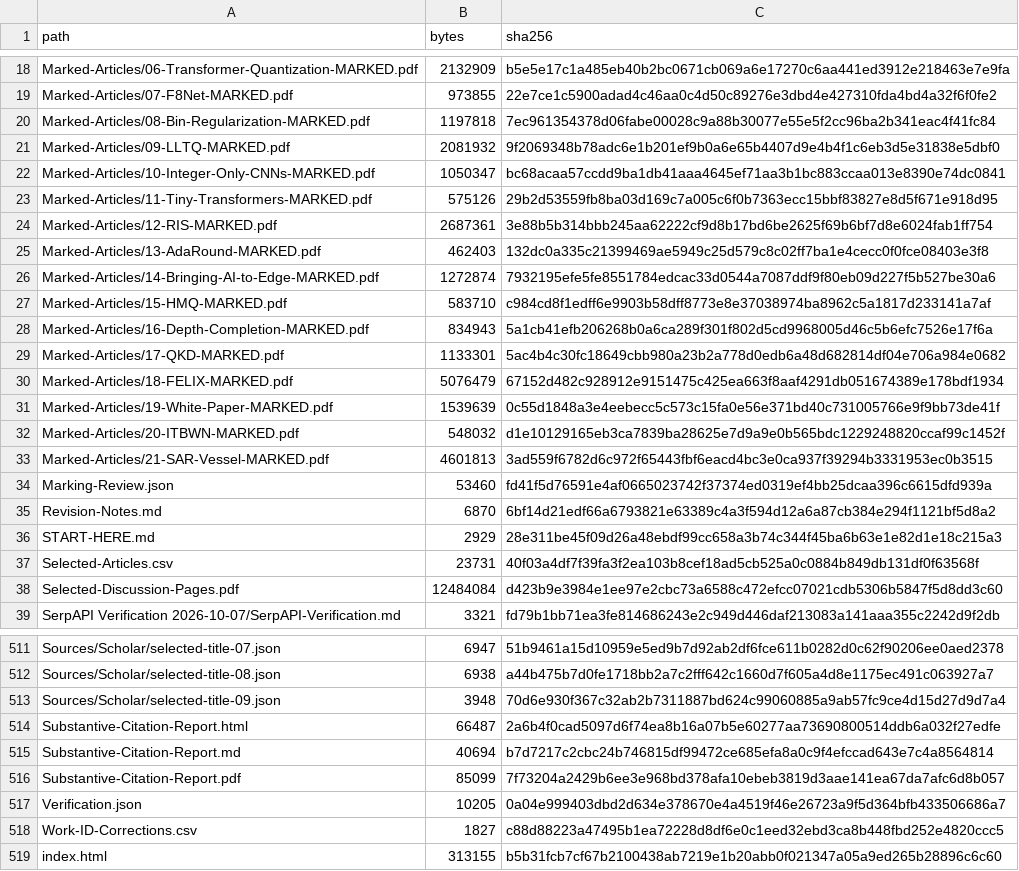
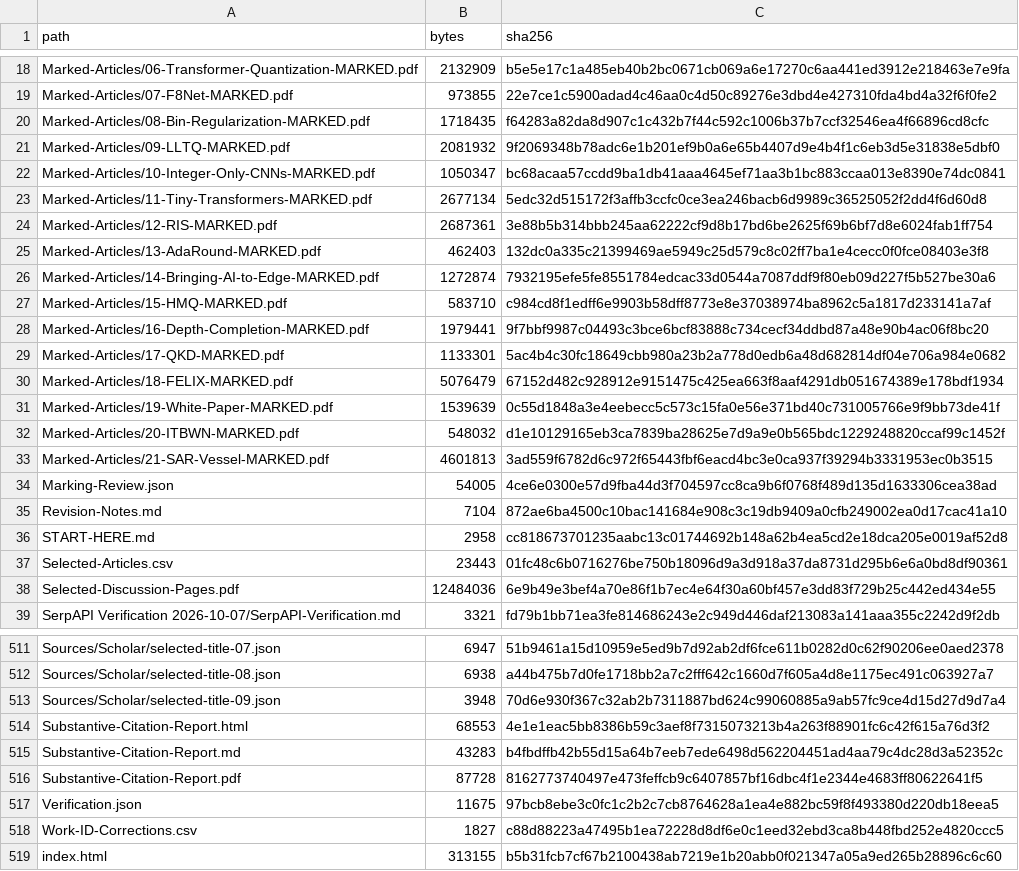
Before and after one commit to sjain-stanford/scholar-survey, a CSV file: provenance/Research-Manifest.csv, drawn as a sheet; only a part is shown, gaps mark what is left out; the diff covers the shown part only.

```diff
--- a/provenance/Research-Manifest.csv
+++ b/provenance/Research-Manifest.csv
@@ -19,6 +19,6 @@ Marked-Articles/06-Transformer-Quantization-MARKED.pdf,2132909,b5e5e17c1a485eb40
 Marked-Articles/07-F8Net-MARKED.pdf,973855,22e7ce1c5900adad4c46aa0c4d50c89276e3dbd4e427310fda4bd4a32f6f0fe2
-Marked-Articles/08-Bin-Regularization-MARKED.pdf,1197818,7ec961354378d06fabe00028c9a88b30077e55e5f2cc96ba2b341eac4f41fc84
+Marked-Articles/08-Bin-Regularization-MARKED.pdf,1718435,f64283a82da8d907c1c432b7f44c592c1006b37b7ccf32546ea4f66896cd8cfc
 Marked-Articles/09-LLTQ-MARKED.pdf,2081932,9f2069348b78adc6e1b201ef9b0a6e65b4407d9e4b4f1c6eb3d5e31838e5dbf0
 Marked-Articles/10-Integer-Only-CNNs-MARKED.pdf,1050347,bc68acaa57ccdd9ba1db41aaa4645ef71aa3b1bc883ccaa013e8390e74dc0841
-Marked-Articles/11-Tiny-Transformers-MARKED.pdf,575126,29b2d53559fb8ba03d169c7a005c6f0b7363ecc15bbf83827e8d5f671e918d95
+Marked-Articles/11-Tiny-Transformers-MARKED.pdf,2677134,5edc32d515172f3affb3ccfc0ce3ea246bacb6d9989c36525052f2dd4f6d60d8
 Marked-Articles/12-RIS-MARKED.pdf,2687361,3e88b5b314bbb245aa62222cf9d8b17bd6be2625f69b6bf7d8e6024fab1ff754
@@ -27,3 +27,3 @@ Marked-Articles/14-Bringing-AI-to-Edge-MARKED.pdf,1272874,7932195efe5fe8551784ed
 Marked-Articles/15-HMQ-MARKED.pdf,583710,c984cd8f1edff6e9903b58dff8773e8e37038974ba8962c5a1817d233141a7af
-Marked-Articles/16-Depth-Completion-MARKED.pdf,834943,5a1cb41efb206268b0a6ca289f301f802d5cd9968005d46c5b6efc7526e17f6a
+Marked-Articles/16-Depth-Completion-MARKED.pdf,1979441,9f7bbf9987c04493c3bce6bcf83888c734cecf34ddbd87a48e90b4ac06f8bc20
 Marked-Articles/17-QKD-MARKED.pdf,1133301,5ac4b4c30fc18649cbb980a23b2a778d0edb6a48d682814df04e706a984e0682
@@ -33,7 +33,7 @@ Marked-Articles/20-ITBWN-MARKED.pdf,548032,d1e10129165eb3ca7839ba28625e7d9a9e0b5
 Marked-Articles/21-SAR-Vessel-MARKED.pdf,4601813,3ad559f6782d6c972f65443fbf6eacd4bc3e0ca937f39294b3331953ec0b3515
-Marking-Review.json,53460,fd41f5d76591e4af0665023742f37374ed0319ef4bb25dcaa396c6615dfd939a
-Revision-Notes.md,6870,6bf14d21edf66a6793821e63389c4a3f594d12a6a87cb384e294f1121bf5d8a2
-START-HERE.md,2929,28e311be45f09d26a48ebdf99cc658a3b74c344f45ba6b63e1e82d1e18c215a3
-Selected-Articles.csv,23731,40f03a4df7f39fa3f2ea103b8cef18ad5cb525a0c0884b849db131df0f63568f
-Selected-Discussion-Pages.pdf,12484084,d423b9e3984e1ee97e2cbc73a6588c472efcc07021cdb5306b5847f5d8dd3c60
+Marking-Review.json,54005,4ce6e0300e57d9fba44d3f704597cc8ca9b6f0768f489d135d1633306cea38ad
+Revision-Notes.md,7104,872ae6ba4500c10bac141684e908c3c19db9409a0cfb249002ea0d17cac41a10
+START-HERE.md,2958,cc818673701235aabc13c01744692b148a62b4ea5cd2e18dca205e0019af52d8
+Selected-Articles.csv,23443,01fc48c6b0716276be750b18096d9a3d918a37da8731d295b6e6a0bd8df90361
+Selected-Discussion-Pages.pdf,12484036,6e9b49e3bef4a70e86f1b7ec4e64f30a60bf457e3dd83f729b25c442ed434e55
 SerpAPI Verification 2026-10-07/SerpAPI-Verification.md,3321,fd79b1bb71ea3fe814686243e2c949d446daf213083a141aaa355c2242d9f2db
@@ -513,6 +513,6 @@ Sources/Scholar/selected-title-08.json,6938,a44b475b7d0fe1718bb2a7c2fff642c1660d
 Sources/Scholar/selected-title-09.json,3948,70d6e930f367c32ab2b7311887bd624c99060885a9ab57fc9ce4d15d27d9d7a4
-Substantive-Citation-Report.html,66487,2a6b4f0cad5097d6f74ea8b16a07b5e60277aa73690800514ddb6a032f27edfe
-Substantive-Citation-Report.md,40694,b7d7217c2cbc24b746815df99472ce685efa8a0c9f4efccad643e7c4a8564814
-Substantive-Citation-Report.pdf,85099,7f73204a2429b6ee3e968bd378afa10ebeb3819d3aae141ea67da7afc6d8b057
-Verification.json,10205,0a04e999403dbd2d634e378670e4a4519f46e26723a9f5d364bfb433506686a7
+Substantive-Citation-Report.html,68553,4e1e1eac5bb8386b59c3aef8f7315073213b4a263f88901fc6c42f615a76d3f2
+Substantive-Citation-Report.md,43283,b4fbdffb42b55d15a64b7eeb7ede6498d562204451ad4aa79c4dc28d3a52352c
+Substantive-Citation-Report.pdf,87728,8162773740497e473feffcb9c6407857bf16dbc4f1e2344e4683ff80622641f5
+Verification.json,11675,97bcb8ebe3c0fc1c2b2c7cb8764628a1ea4e882bc59f8f493380d220db18eea5
 Work-ID-Corrections.csv,1827,c88d88223a47495b1ea72228d8df6e0c1eed32ebd3ca8b448fbd252e4820ccc5
```
Also changed, not shown: 4 edited cells elsewhere in this file, docs/Delivery-Manifest.csv, docs/Selected-Articles.csv, 17 other files.
